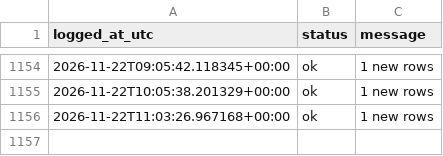
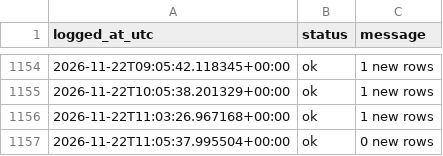
Before and after one commit to Aymane-A/AtlasQuant-, a CSV file: ai-service/data/live/run_log.csv, drawn as a sheet; only a part is shown, gaps mark what is left out.

Commit message:
paper log 2026-11-22T11:05Z

```diff
--- a/ai-service/data/live/run_log.csv
+++ b/ai-service/data/live/run_log.csv
@@ -1156 +1156,2 @@ logged_at_utc,status,message
 2026-11-22T11:03:26.967168+00:00,ok,1 new rows
+2026-11-22T11:05:37.995504+00:00,ok,0 new rows
```
